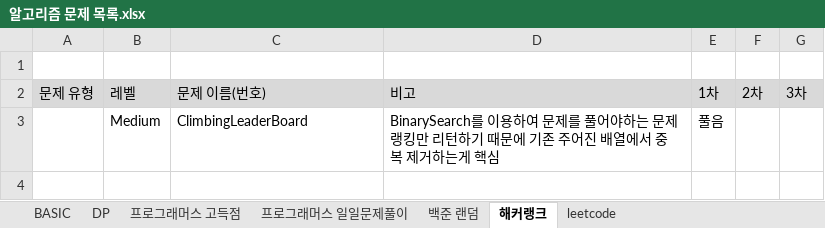
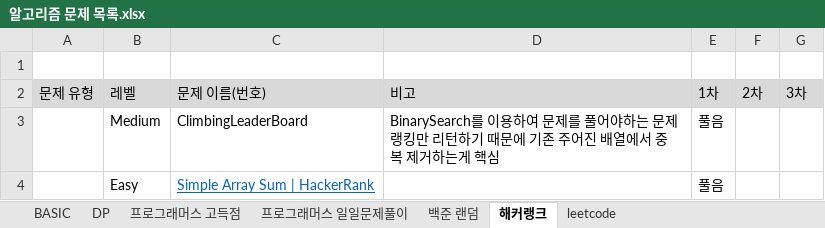
Before and after one commit to SeongJinSong/Algorithm, an Excel workbook: doc/알고리즘 문제 목록.xlsx, sheet 해커랭크, drawn as a sheet; values as stored, in another font and other column widths than the file's, no borders; the diff names each change by its address in the sheet, - before the commit and + after, or states it on an @@ line.

Commit message:
add easy problem

```diff
--- a/doc/알고리즘 문제 목록.xlsx (sheet 해커랭크)
+++ b/doc/알고리즘 문제 목록.xlsx (sheet 해커랭크)
+row 4:  | Easy | Simple Array Sum | HackerRank |  | 풀음
```
Also changed, not shown: sheet leetcode, 2 other files.
